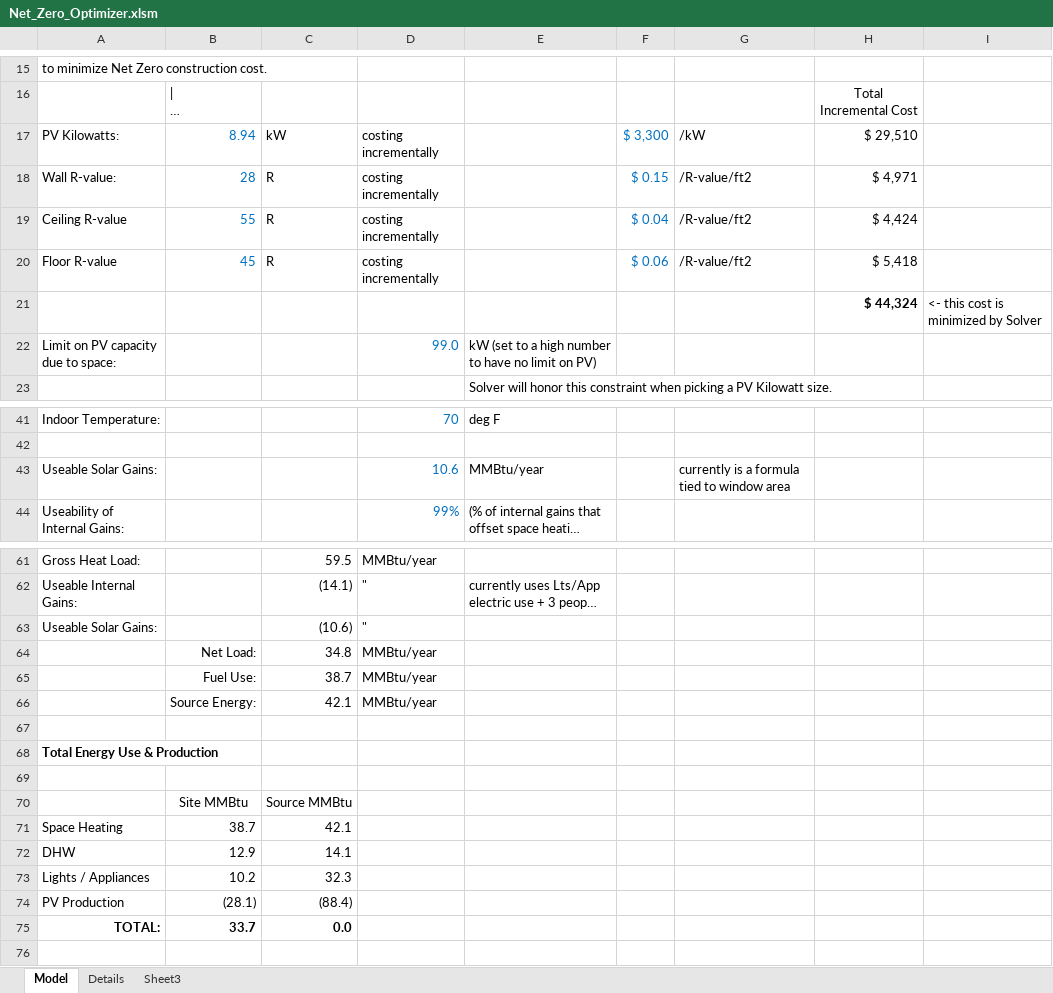
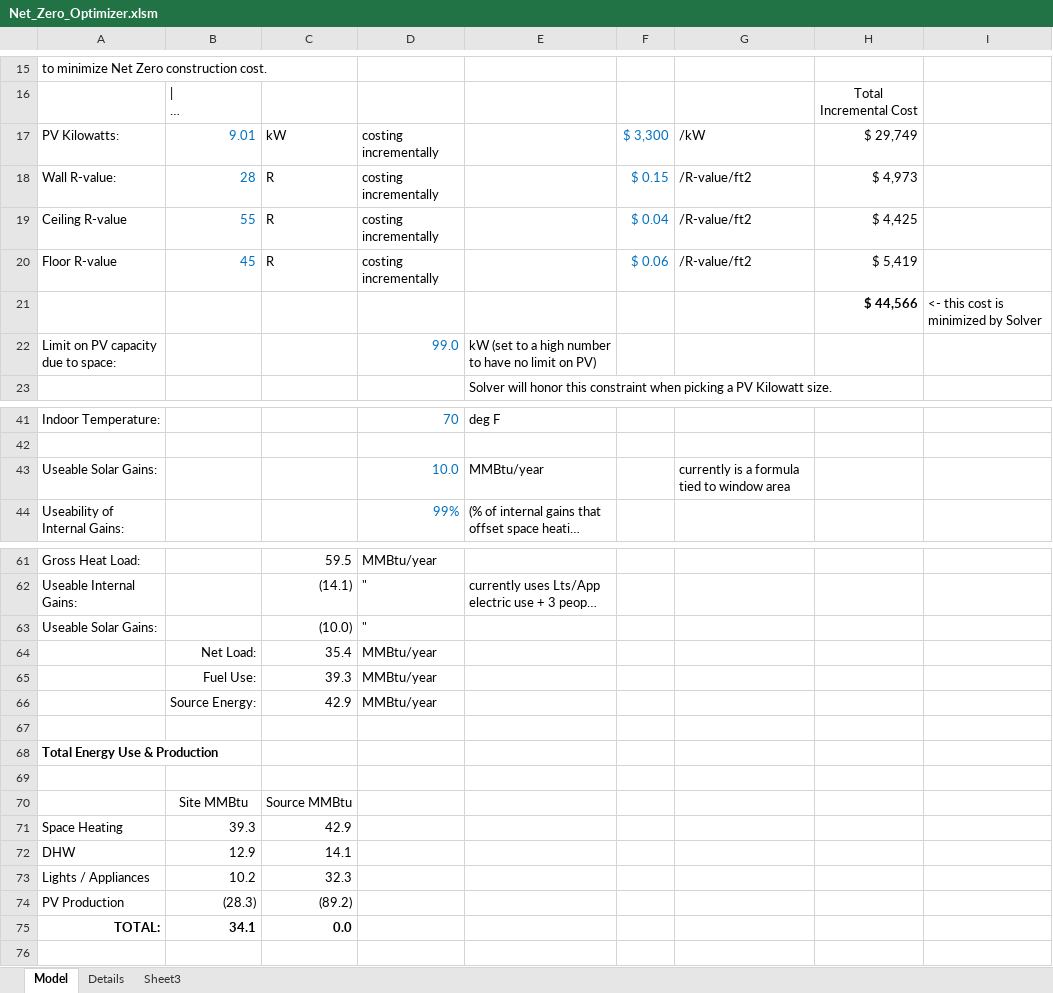
Before and after one commit to alanmitchell/NZE-optimizer, an Excel workbook: Net_Zero_Optimizer.xlsm, sheet Model, drawn as a sheet; only a part is shown, gaps mark what is left out; long unchanged cells end in …; values as stored, in another font and other column widths than the file's, no borders; charts and pictures not drawn; the diff names each change by its address in the sheet, - before the commit and + after, or states it on an @@ line.

Commit message:
Included AkWarm file for Example Home
This is the sample home that is included in the Optimizer model.

```diff
--- a/Net_Zero_Optimizer.xlsm (sheet Model)
+++ b/Net_Zero_Optimizer.xlsm (sheet Model)
-B17: 8.94
+B17: 9.01
-H17: $ 29,510
+H17: $ 29,749
-H18: $ 4,971
+H18: $ 4,973
-H19: $ 4,424
+H19: $ 4,425
-H20: $ 5,418
+H20: $ 5,419
-H21: $ 44,324
+H21: $ 44,566
-D43: 10.6
+D43: 10.0
-C63: (10.6)
+C63: (10.0)
-C64: 34.8
+C64: 35.4
-C65: 38.7
+C65: 39.3
-C66: 42.1
+C66: 42.9
-B71: 38.7
+B71: 39.3
-C71: 42.1
+C71: 42.9
-B74: (28.1)
+B74: (28.3)
-C74: (88.4)
+C74: (89.2)
-B75: 33.7
+B75: 34.1
```
Also changed, not shown: 1 other file.
